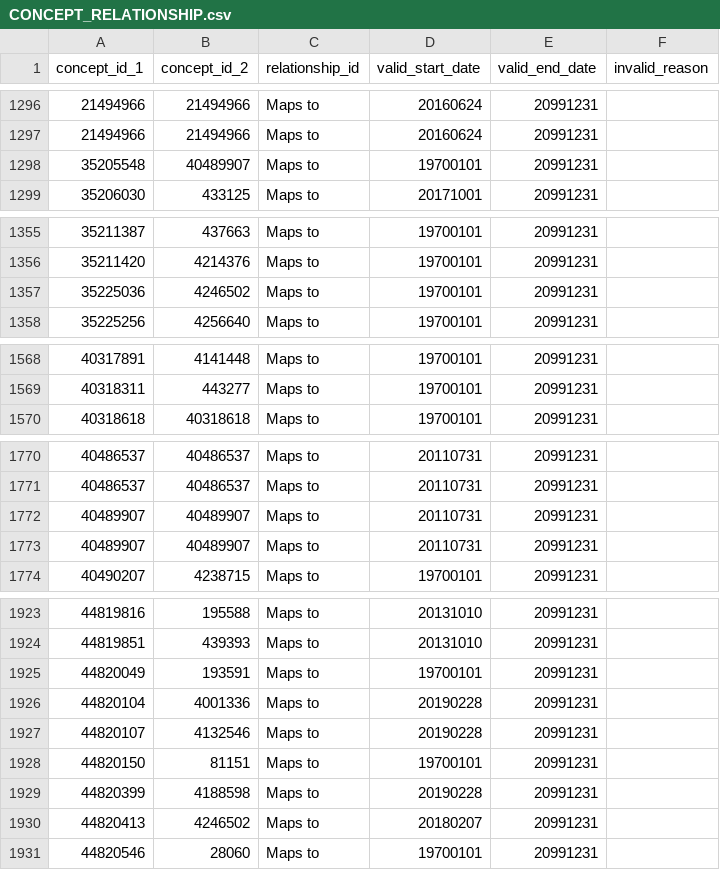
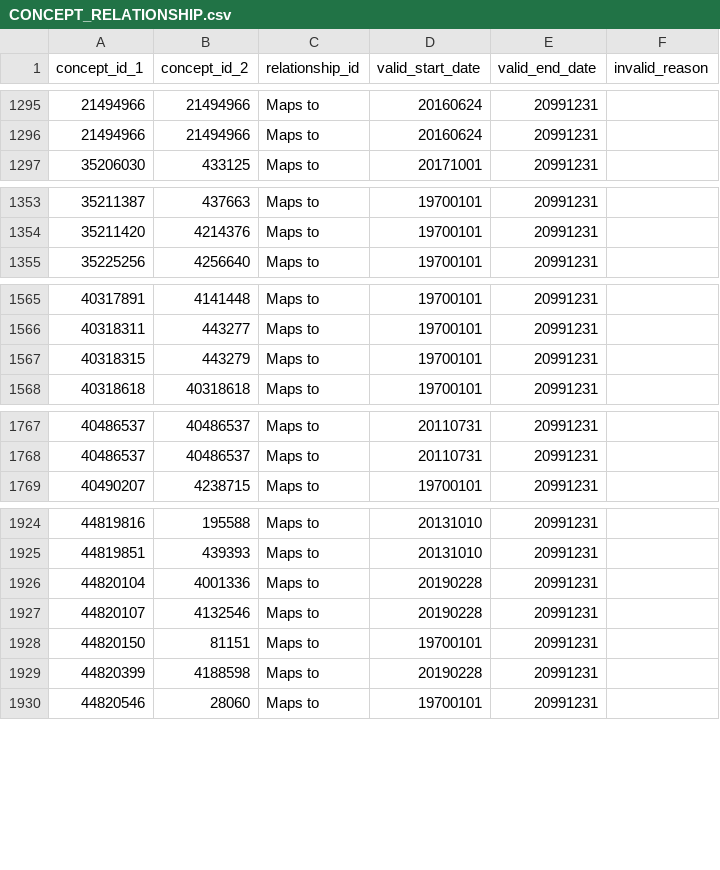
Before and after one commit to science-automation/ETL-Synthea-Python, a CSV file: vocab/CONCEPT_RELATIONSHIP.csv, drawn as a sheet; only a part is shown, gaps mark what is left out; removed rows and columns are numbered as before the commit, all else as after; the diff covers the shown part only; the diff names each change by its address in the sheet, - before the commit and + after, or states it on an @@ line.

```diff
--- a/vocab/CONCEPT_RELATIONSHIP.csv
+++ b/vocab/CONCEPT_RELATIONSHIP.csv
-row 1298: 35205548 | 40489907 | Maps to | 19700101 | 20991231
-row 1357: 35225036 | 4246502 | Maps to | 19700101 | 20991231
+row 1567: 40318315 | 443279 | Maps to | 19700101 | 20991231
-row 1772: 40489907 | 40489907 | Maps to | 20110731 | 20991231
-row 1773: 40489907 | 40489907 | Maps to | 20110731 | 20991231
-row 1925: 44820049 | 193591 | Maps to | 19700101 | 20991231
-row 1930: 44820413 | 4246502 | Maps to | 20180207 | 20991231
```
Also changed, not shown: 11 added rows and 9 removed rows elsewhere in this file, vocab/CONCEPT.csv, 14 other files.
